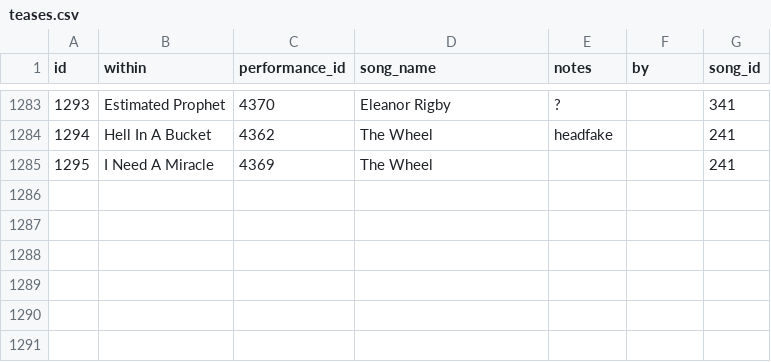
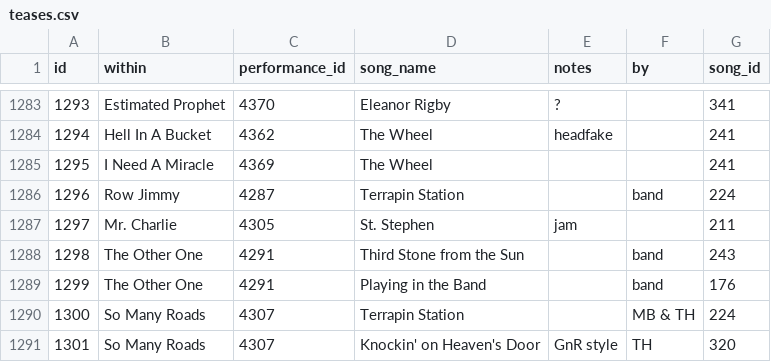
Before and after one commit to alxndr/almost-dead-net, a CSV file: src/data/csv/teases.csv, drawn as a sheet; only a part is shown, gaps mark what is left out.

Commit message:
data: teases §264

```diff
--- a/src/data/csv/teases.csv
+++ b/src/data/csv/teases.csv
@@ -1285 +1285,7 @@ id,within,performance_id,song_name,notes,by,song_id
 1295,I Need A Miracle,4369,The Wheel,,,241
+1296,Row Jimmy,4287,Terrapin Station,,band,224
+1297,Mr. Charlie,4305,St. Stephen,jam,,211
+1298,The Other One,4291,Third Stone from the Sun,,band,243
+1299,The Other One,4291,Playing in the Band,,band,176
+1300,So Many Roads,4307,Terrapin Station,,MB & TH,224
+1301,So Many Roads,4307,Knockin' on Heaven's Door,GnR style,TH,320
```
Also changed, not shown: src/data/csv/songperformances.csv.
